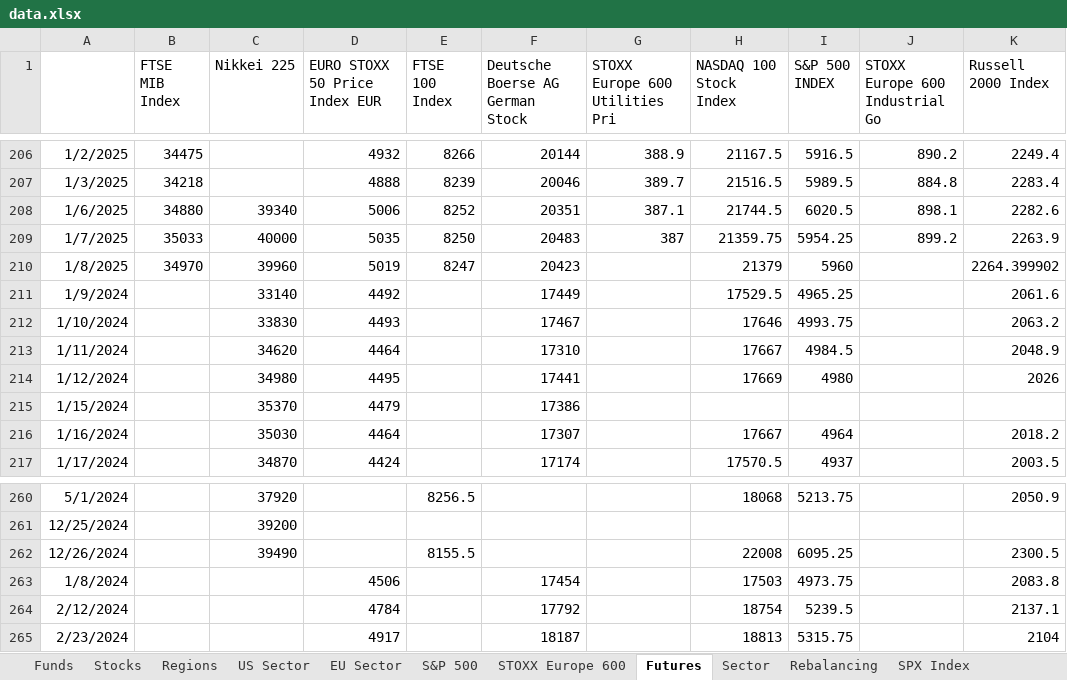
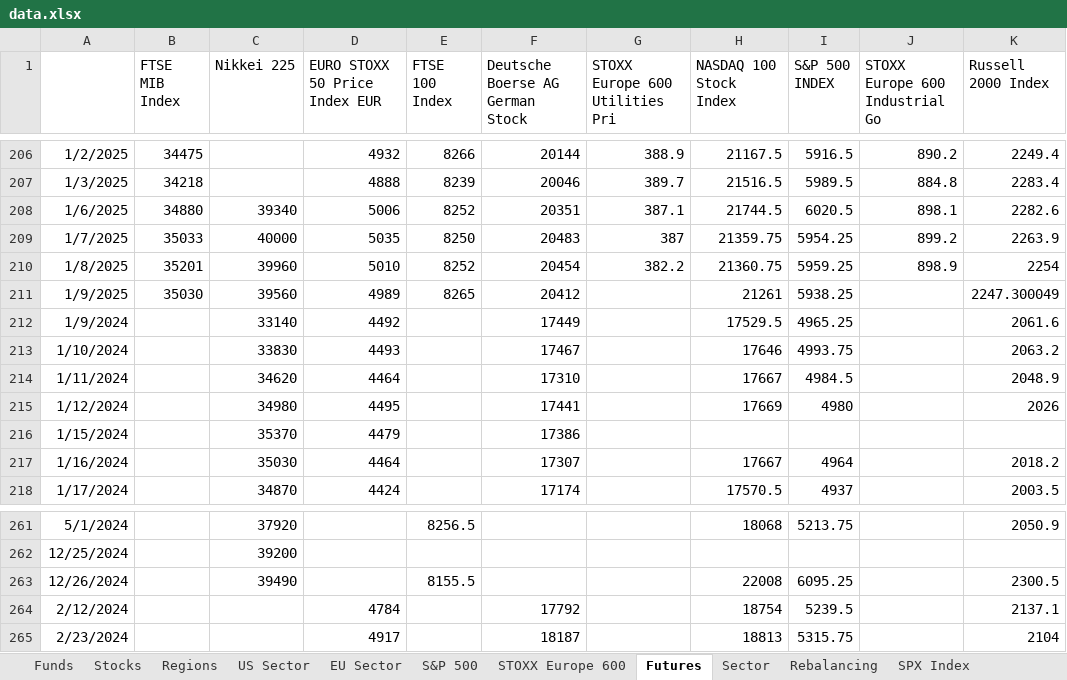
Before and after one commit to ssymhoven/drawdown-rsik, an Excel workbook: data.xlsx, sheet Futures, drawn as a sheet; only a part is shown, gaps mark what is left out; values as stored, in another font and other column widths than the file's, no borders; removed rows and columns are numbered as before the commit, all else as after; the diff names each change by its address in the sheet, - before the commit and + after, or states it on an @@ line.

```diff
--- a/data.xlsx (sheet Futures)
+++ b/data.xlsx (sheet Futures)
-B210 (FTSE MIB Index): 34970
+B210 (FTSE MIB Index): 35201
-D210 (EURO STOXX 50 Price Index EUR): 5019
+D210 (EURO STOXX 50 Price Index EUR): 5010
-E210 (FTSE 100 Index): 8247
+E210 (FTSE 100 Index): 8252
-F210 (Deutsche Boerse AG German Stock): 20423
+F210 (Deutsche Boerse AG German Stock): 20454
-G210 (STOXX Europe 600 Utilities Pri): (empty)
+G210 (STOXX Europe 600 Utilities Pri): 382.2
-H210 (NASDAQ 100 Stock Index): 21379
+H210 (NASDAQ 100 Stock Index): 21360.75
-I210 (S&P 500 INDEX): 5960
+I210 (S&P 500 INDEX): 5959.25
-J210 (STOXX Europe 600 Industrial Go): (empty)
+J210 (STOXX Europe 600 Industrial Go): 898.9
-K210 (Russell 2000 Index): 2264.399902
+K210 (Russell 2000 Index): 2254
+row 211: 1/9/2025 | 35030 | 39560 | 4989 | 8265 | 20412 |  | 21261 | 5938.25 |  | 2247.300049
-row 263: 1/8/2024 |  |  | 4506 |  | 17454 |  | 17503 | 4973.75 |  | 2083.8
```
Also changed, not shown: sheet STOXX Europe 600, sheet S&P 500, sheet Stocks, sheet Funds, sheet SXXP Index, sheet SPX Index, 4 more sheets, formulas that keep their value, 33 other files.
